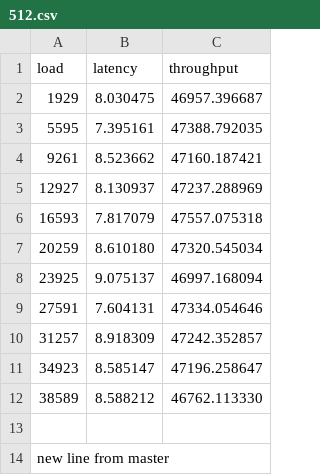
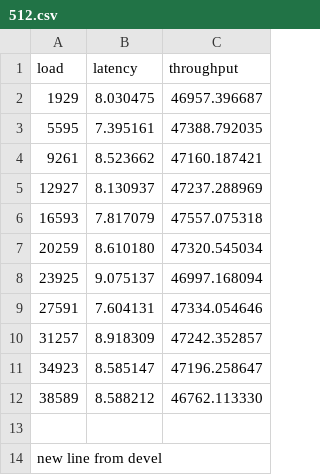
Before and after one commit to ybettan/GitHubTmp, a CSV file: 512.csv, drawn as a sheet.

Commit message:
devel 1
Signed-off-by: Yoni Bettan <ybettan@redhat.com>

```diff
--- a/512.csv
+++ b/512.csv
@@ -13,2 +13,2 @@ load,latency,throughput
 
-new line from master
+new line from devel
```
